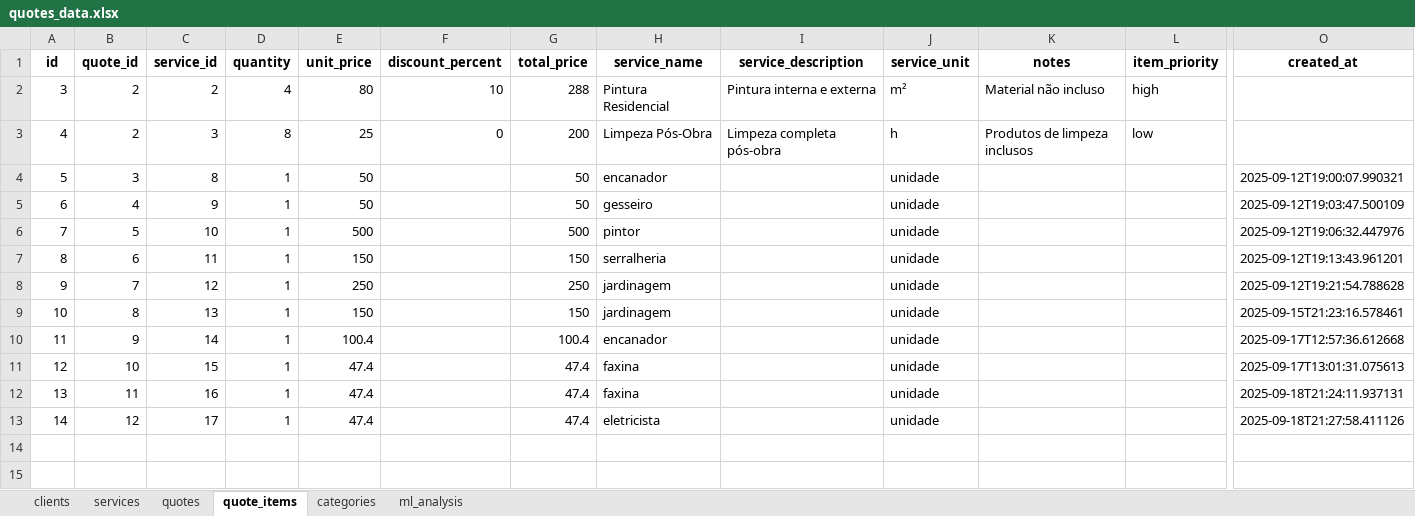
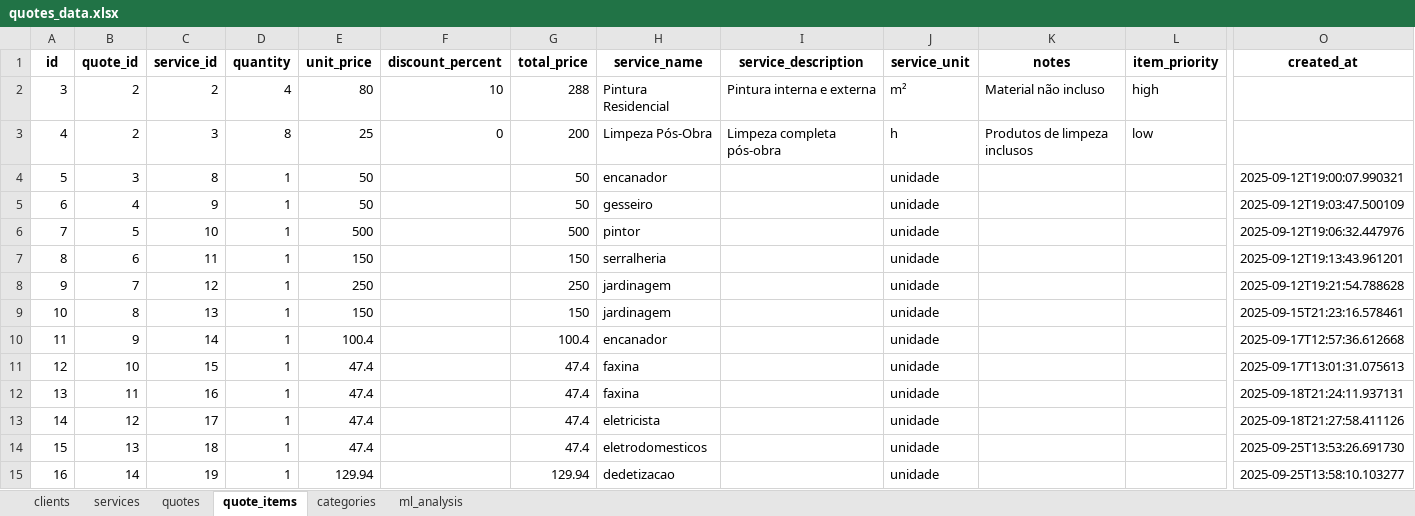
Before and after one commit to FPbueno/DSG_5, an Excel workbook: backend/quotes_data.xlsx, sheet quote_items, drawn as a sheet; only a part is shown, gaps mark what is left out; values as stored, in another font and other column widths than the file's, no borders; rows hold the shown columns only; the diff names each change by its address in the sheet, - before the commit and + after, or states it on an @@ line.

Commit message:
Enhance MLService to introduce realistic price variations based on market context, updating suggested, minimum, and maximum prices accordingly. Also, update reasoning to reflect market variation considerations. Update quotes_data.xlsx with new data entries for improved accuracy.

```diff
--- a/backend/quotes_data.xlsx (sheet quote_items)
+++ b/backend/quotes_data.xlsx (sheet quote_items)
+row 14: 15 | 13 | 18 | 1 | 47.4 |  | 47.4 | eletrodomesticos |  | unidade |  |  | 2025-09-25T13:53:26.691730
+row 15: 16 | 14 | 19 | 1 | 129.94 |  | 129.94 | dedetizacao |  | unidade |  |  | 2025-09-25T13:58:10.103277
```
Also changed, not shown: sheet quotes, sheet services, 1 other file.
